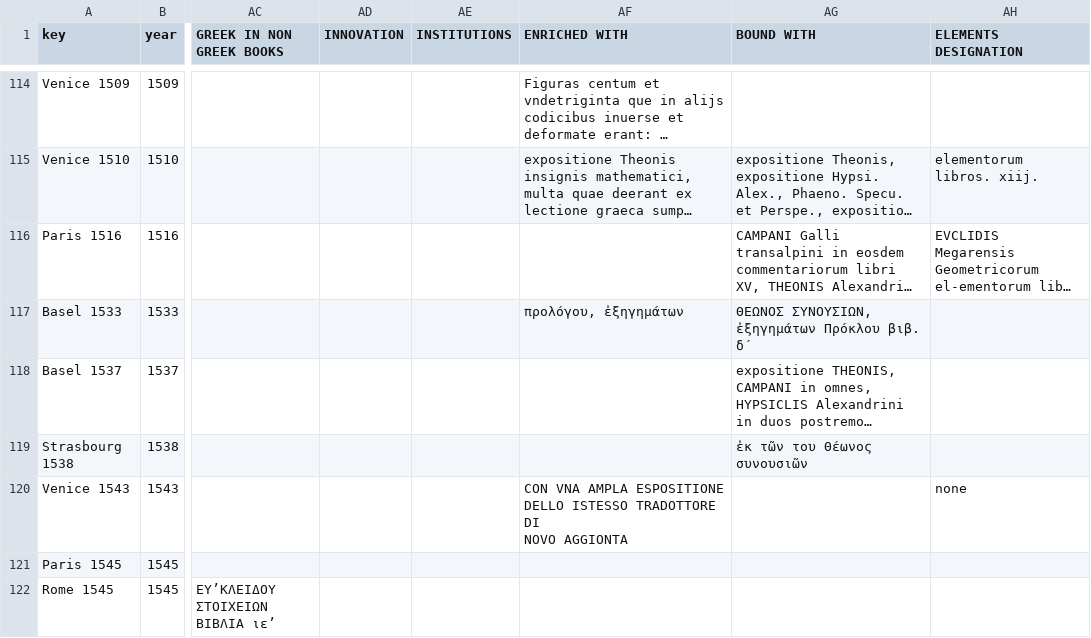
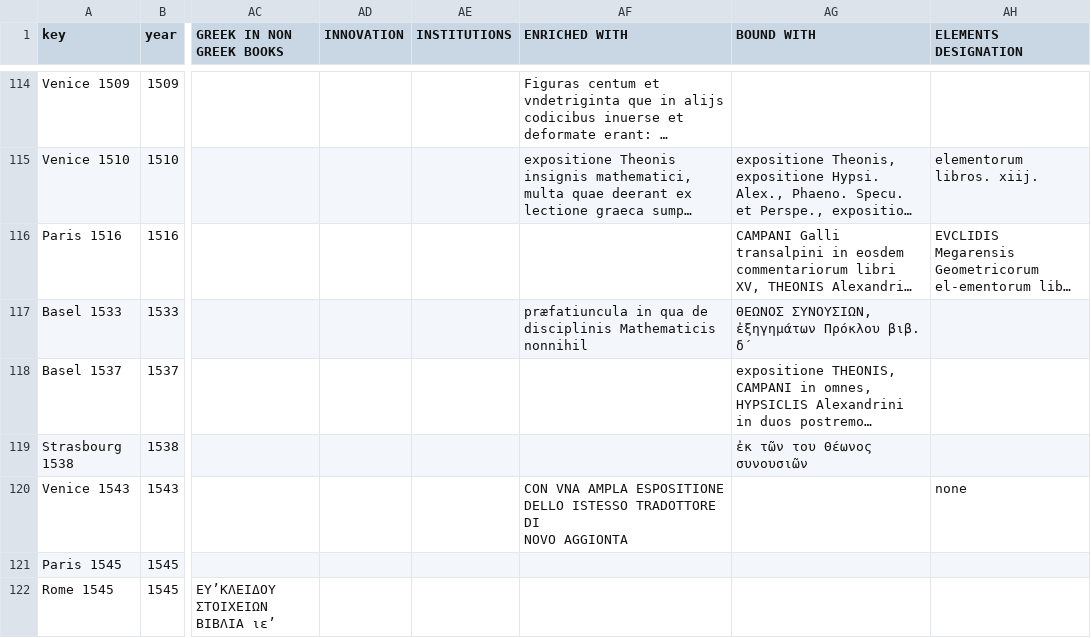
Before and after one commit to ReallyLiri/elements-title-pages, a CSV file: public/docs/EiP.csv, drawn as a sheet; only a part is shown, gaps mark what is left out; long unchanged cells end in …; the diff names each change by its address in the sheet, - before the commit and + after, or states it on an @@ line.

Commit message:
fix basel 1533 enriched

```diff
--- a/public/docs/EiP.csv
+++ b/public/docs/EiP.csv
-AF117 (ENRICHED WITH): προλόγου, ἐξηγημάτων
+AF117 (ENRICHED WITH): præfatiuncula in qua de disciplinis Mathematicis nonnihil
```
